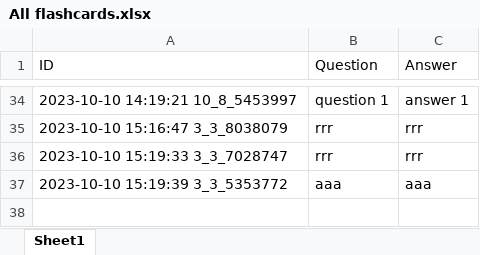
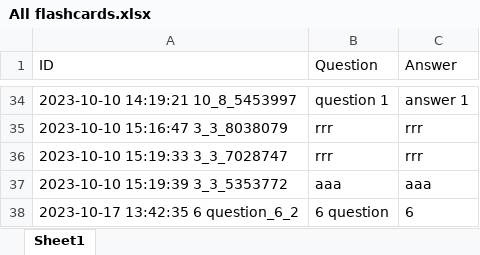
Before and after one commit to Mantas-Zilinskas/PS-2, an Excel workbook: WebAplicationTestMVCSOL/WebAplicationTestMVC/Data/All flashcards.xlsx, sheet Sheet1, drawn as a sheet; only a part is shown, gaps mark what is left out; values as stored, in another font and other column widths than the file's, no borders; the diff names each change by its address in the sheet, - before the commit and + after, or states it on an @@ line.

```diff
--- a/WebAplicationTestMVCSOL/WebAplicationTestMVC/Data/All flashcards.xlsx (sheet Sheet1)
+++ b/WebAplicationTestMVCSOL/WebAplicationTestMVC/Data/All flashcards.xlsx (sheet Sheet1)
+row 38: 2023-10-17 13:42:35 6 question_6_2 | 6 question | 6
```
Also changed, not shown: WebAplicationTestMVCSOL/WebAplicationTestMVC/Data/numbers.xlsx, 4 other files.
